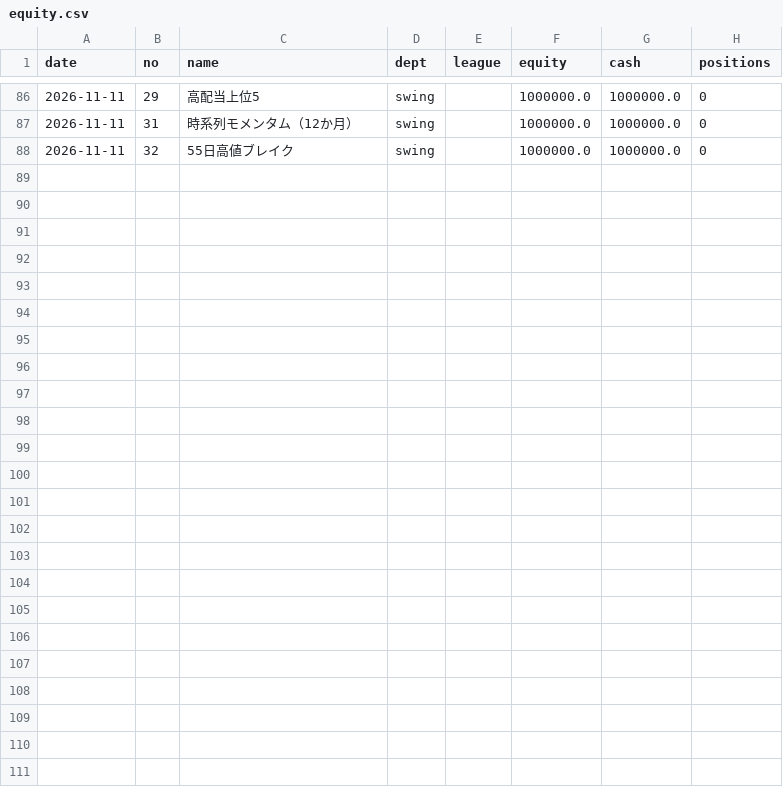
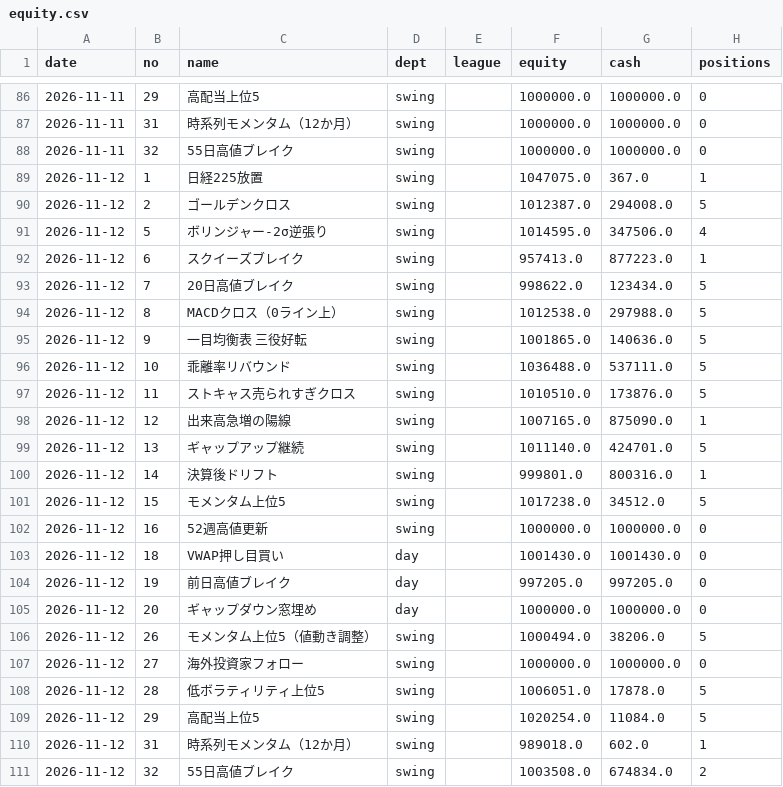
Before and after one commit to zkazu1027-code/invest-league, a CSV file: data/equity.csv, drawn as a sheet; only a part is shown, gaps mark what is left out; the diff names each change by its address in the sheet, - before the commit and + after, or states it on an @@ line.

```diff
--- a/data/equity.csv
+++ b/data/equity.csv
+row 89: 2026-11-12 | 1 | 日経225放置 | swing |  | 1047075.0 | 367.0 | 1
+row 90: 2026-11-12 | 2 | ゴールデンクロス | swing |  | 1012387.0 | 294008.0 | 5
+row 91: 2026-11-12 | 5 | ボリンジャー-2σ逆張り | swing |  | 1014595.0 | 347506.0 | 4
+row 92: 2026-11-12 | 6 | スクイーズブレイク | swing |  | 957413.0 | 877223.0 | 1
+row 93: 2026-11-12 | 7 | 20日高値ブレイク | swing |  | 998622.0 | 123434.0 | 5
+row 94: 2026-11-12 | 8 | MACDクロス（0ライン上） | swing |  | 1012538.0 | 297988.0 | 5
+row 95: 2026-11-12 | 9 | 一目均衡表 三役好転 | swing |  | 1001865.0 | 140636.0 | 5
+row 96: 2026-11-12 | 10 | 乖離率リバウンド | swing |  | 1036488.0 | 537111.0 | 5
+row 97: 2026-11-12 | 11 | ストキャス売られすぎクロス | swing |  | 1010510.0 | 173876.0 | 5
+row 98: 2026-11-12 | 12 | 出来高急増の陽線 | swing |  | 1007165.0 | 875090.0 | 1
+row 99: 2026-11-12 | 13 | ギャップアップ継続 | swing |  | 1011140.0 | 424701.0 | 5
+row 100: 2026-11-12 | 14 | 決算後ドリフト | swing |  | 999801.0 | 800316.0 | 1
+row 101: 2026-11-12 | 15 | モメンタム上位5 | swing |  | 1017238.0 | 34512.0 | 5
+row 102: 2026-11-12 | 16 | 52週高値更新 | swing |  | 1000000.0 | 1000000.0 | 0
+row 103: 2026-11-12 | 18 | VWAP押し目買い | day |  | 1001430.0 | 1001430.0 | 0
+row 104: 2026-11-12 | 19 | 前日高値ブレイク | day |  | 997205.0 | 997205.0 | 0
+row 105: 2026-11-12 | 20 | ギャップダウン窓埋め | day |  | 1000000.0 | 1000000.0 | 0
+row 106: 2026-11-12 | 26 | モメンタム上位5（値動き調整） | swing |  | 1000494.0 | 38206.0 | 5
+row 107: 2026-11-12 | 27 | 海外投資家フォロー | swing |  | 1000000.0 | 1000000.0 | 0
+row 108: 2026-11-12 | 28 | 低ボラティリティ上位5 | swing |  | 1006051.0 | 17878.0 | 5
+row 109: 2026-11-12 | 29 | 高配当上位5 | swing |  | 1020254.0 | 11084.0 | 5
+row 110: 2026-11-12 | 31 | 時系列モメンタム（12か月） | swing |  | 989018.0 | 602.0 | 1
+row 111: 2026-11-12 | 32 | 55日高値ブレイク | swing |  | 1003508.0 | 674834.0 | 2
```
Also changed, not shown: data/trades.csv, 6 other files.
